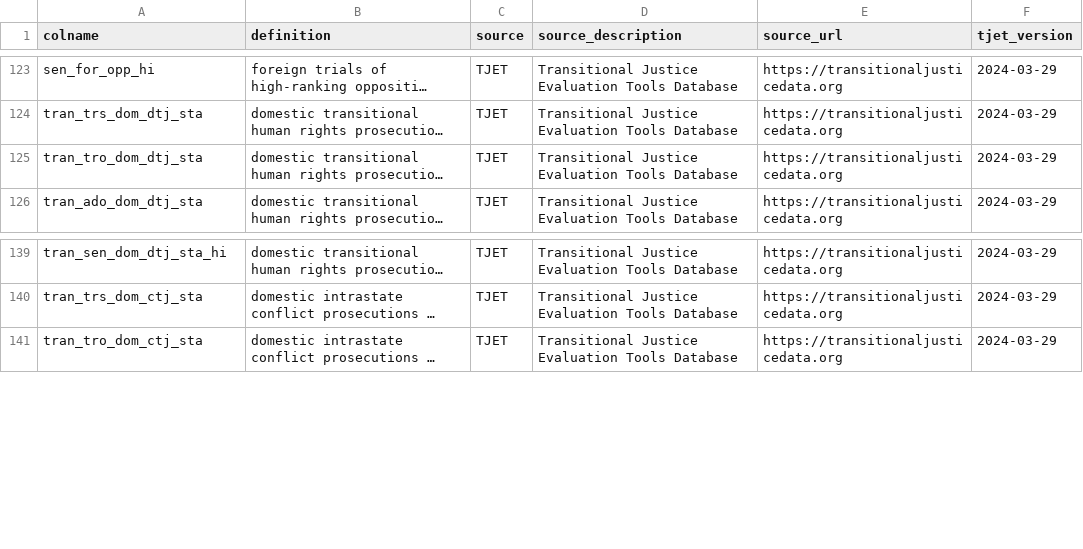
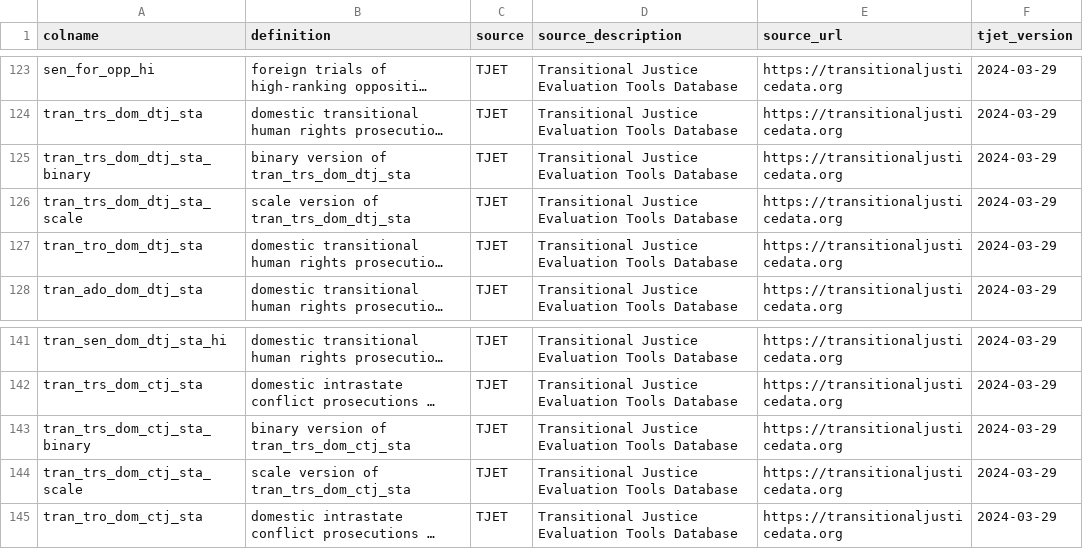
Before and after one commit to tjetdata/tjet-db, a CSV file: tjet_datasets/tjet_codebook.csv, drawn as a sheet; only a part is shown, gaps mark what is left out; long unchanged cells end in …; the diff names each change by its address in the sheet, - before the commit and + after, or states it on an @@ line.

Commit message:
new measures in codebook

```diff
--- a/tjet_datasets/tjet_codebook.csv
+++ b/tjet_datasets/tjet_codebook.csv
+row 125: tran_trs_dom_dtj_sta_binary | binary version of tran_trs_dom_dtj_sta | TJET | Transitional Justice Evaluation Tools Database | https://transitionaljusticedata.org | 2024-03-29
+row 126: tran_trs_dom_dtj_sta_scale | scale version of tran_trs_dom_dtj_sta | TJET | Transitional Justice Evaluation Tools Database | https://transitionaljusticedata.org | 2024-03-29
+row 143: tran_trs_dom_ctj_sta_binary | binary version of tran_trs_dom_ctj_sta | TJET | Transitional Justice Evaluation Tools Database | https://transitionaljusticedata.org | 2024-03-29
+row 144: tran_trs_dom_ctj_sta_scale | scale version of tran_trs_dom_ctj_sta | TJET | Transitional Justice Evaluation Tools Database | https://transitionaljusticedata.org | 2024-03-29
```
Also changed, not shown: data/tjet_codebook.csv, tjet_datasets/tjet_codebook_analyses.csv.
